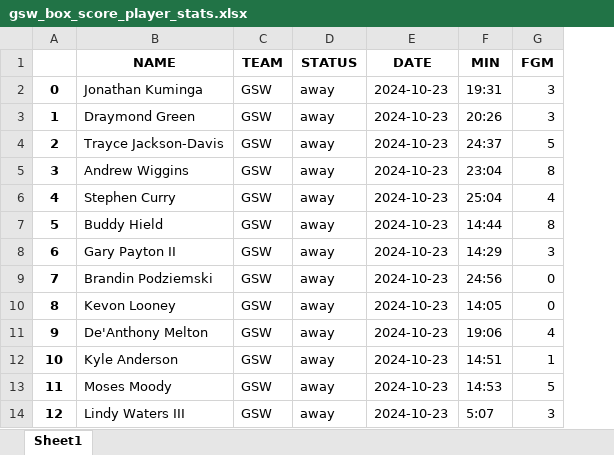
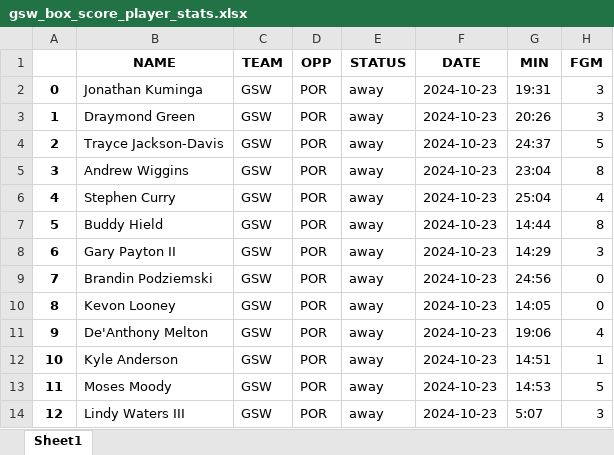
Before and after one commit to ds7cw/python_pandas_nba_analytics, an Excel workbook: data/gsw_box_score_player_stats.xlsx, sheet Sheet1, drawn as a sheet; only a part is shown; values as stored, in another font and other column widths than the file's, no borders; the diff names each change by its address in the sheet, - before the commit and + after, or states it on an @@ line.

Commit message:
Add 'OPP' opponent column to dataframes

```diff
--- a/data/gsw_box_score_player_stats.xlsx (sheet Sheet1)
+++ b/data/gsw_box_score_player_stats.xlsx (sheet Sheet1)
+column D (OPP), rows 2-14: all POR
```
Also changed, not shown: data/gsw_box_score_team_stats.xlsx, 2 other files.
